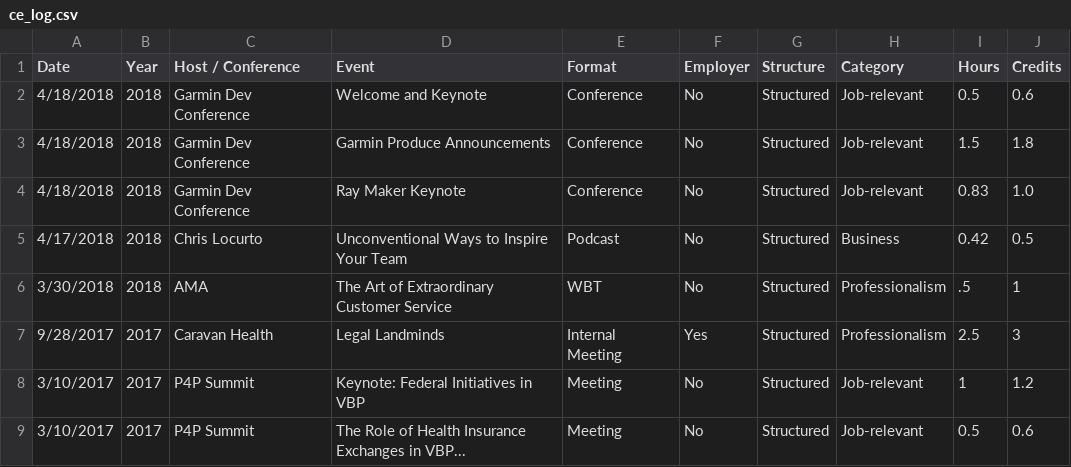
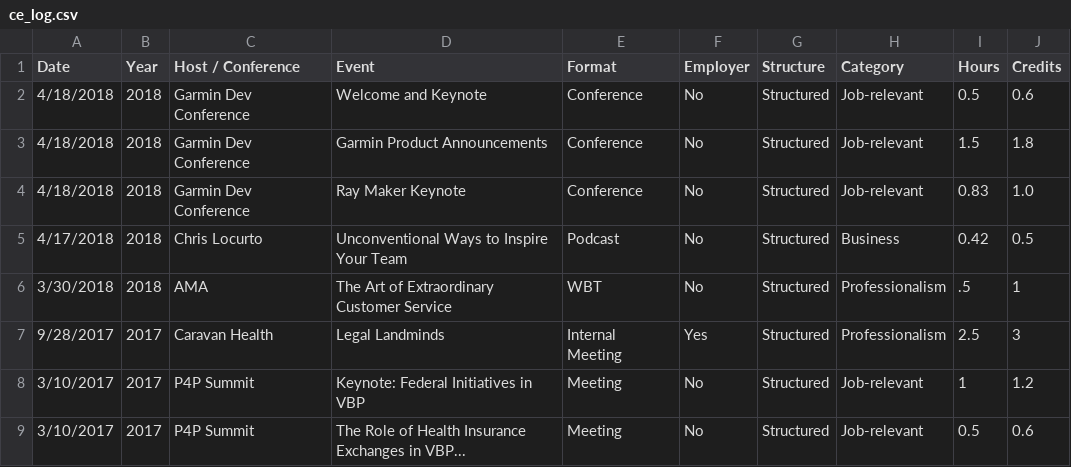
Before and after one commit to johnsug/continuing_ed, a CSV file: ce_log.csv, drawn as a sheet; only a part is shown.

Commit message:
Update ce_log.csv

```diff
--- a/ce_log.csv
+++ b/ce_log.csv
@@ -2,3 +2,3 @@ Date,Year,Host / Conference,Event,Format,Employer,Structure,Category,Hours,Credi
 4/18/2018,2018,Garmin Dev Conference,Welcome and Keynote,Conference,No,Structured,Job-relevant,0.5,0.6
-4/18/2018,2018,Garmin Dev Conference,Garmin Produce Announcements,Conference,No,Structured,Job-relevant,1.5,1.8
+4/18/2018,2018,Garmin Dev Conference,Garmin Product Announcements,Conference,No,Structured,Job-relevant,1.5,1.8
 4/18/2018,2018,Garmin Dev Conference,Ray Maker Keynote,Conference,No,Structured,Job-relevant,0.83,1.0
```
